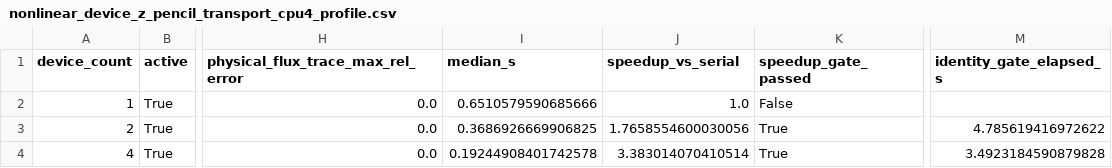
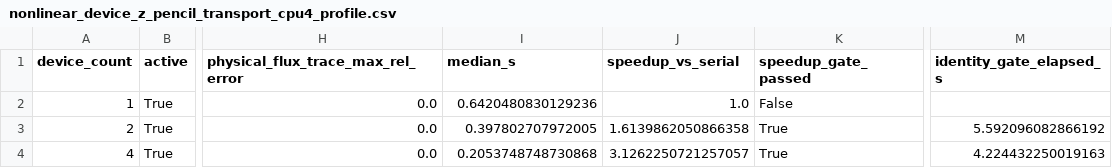
Before and after one commit to uwplasma/SPECTRAX-GK, a CSV file: docs/_static/nonlinear_device_z_pencil_transport_cpu4_profile.csv, drawn as a sheet; only a part is shown, gaps mark what is left out; the diff names each change by its address in the sheet, - before the commit and + after, or states it on an @@ line.

Commit message:
Fix device z transport identity route

```diff
--- a/docs/_static/nonlinear_device_z_pencil_transport_cpu4_profile.csv
+++ b/docs/_static/nonlinear_device_z_pencil_transport_cpu4_profile.csv
-I2 (median_s): 0.6510579590685666
+I2 (median_s): 0.6420480830129236
-I3 (median_s): 0.3686926669906825
+I3 (median_s): 0.397802707972005
-J3 (speedup_vs_serial): 1.7658554600030056
+J3 (speedup_vs_serial): 1.6139862050866358
-M3 (identity_gate_elapsed_s): 4.785619416972622
+M3 (identity_gate_elapsed_s): 5.592096082866192
-I4 (median_s): 0.19244908401742578
+I4 (median_s): 0.2053748748730868
-J4 (speedup_vs_serial): 3.383014070410514
+J4 (speedup_vs_serial): 3.1262250721257057
-M4 (identity_gate_elapsed_s): 3.4923184590879828
+M4 (identity_gate_elapsed_s): 4.224432250019163
```
Also changed, not shown: docs/_static/nonlinear_device_z_pencil_transport_gpu2_profile.csv, 9 other files.
